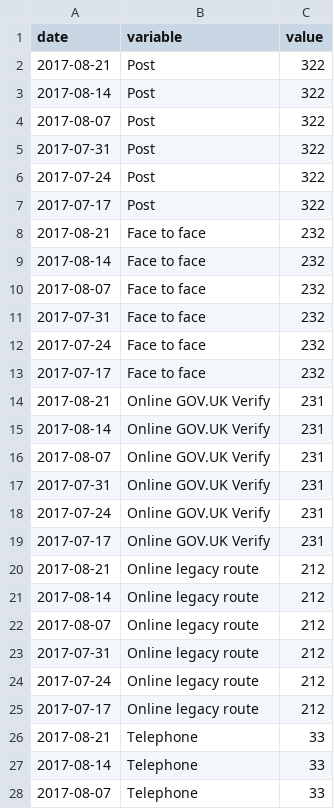
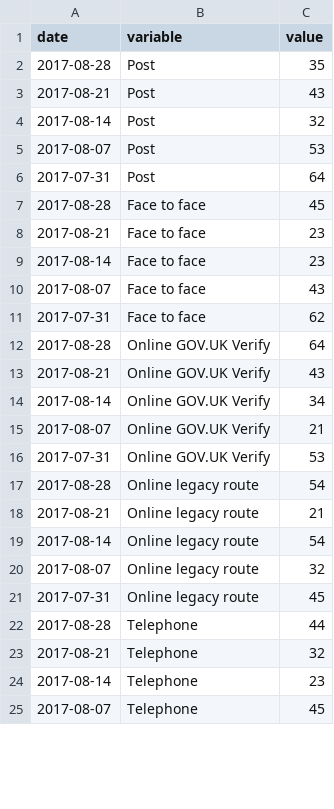
Before and after one commit to alphagov/verify-local-dashboard, a CSV file: static/data/bucks/services.csv, drawn as a sheet; only a part is shown; the diff covers the shown part only.

```diff
--- a/static/data/bucks/services.csv
+++ b/static/data/bucks/services.csv
@@ -1,28 +1,25 @@
 date,variable,value
-2017-08-21,Post,322
-2017-08-14,Post,322
-2017-08-07,Post,322
-2017-07-31,Post,322
-2017-07-24,Post,322
-2017-07-17,Post,322
-2017-08-21,Face to face,232
-2017-08-14,Face to face,232
-2017-08-07,Face to face,232
-2017-07-31,Face to face,232
-2017-07-24,Face to face,232
-2017-07-17,Face to face,232
-2017-08-21,Online GOV.UK Verify,231
-2017-08-14,Online GOV.UK Verify,231
-2017-08-07,Online GOV.UK Verify,231
-2017-07-31,Online GOV.UK Verify,231
-2017-07-24,Online GOV.UK Verify,231
-2017-07-17,Online GOV.UK Verify,231
-2017-08-21,Online legacy route,212
-2017-08-14,Online legacy route,212
-2017-08-07,Online legacy route,212
-2017-07-31,Online legacy route,212
-2017-07-24,Online legacy route,212
-2017-07-17,Online legacy route,212
-2017-08-21,Telephone,33
-2017-08-14,Telephone,33
-2017-08-07,Telephone,33
+2017-08-28,Post,35
+2017-08-21,Post,43
+2017-08-14,Post,32
+2017-08-07,Post,53
+2017-07-31,Post,64
+2017-08-28,Face to face,45
+2017-08-21,Face to face,23
+2017-08-14,Face to face,23
+2017-08-07,Face to face,43
+2017-07-31,Face to face,62
+2017-08-28,Online GOV.UK Verify,64
+2017-08-21,Online GOV.UK Verify,43
+2017-08-14,Online GOV.UK Verify,34
+2017-08-07,Online GOV.UK Verify,21
+2017-07-31,Online GOV.UK Verify,53
+2017-08-28,Online legacy route,54
+2017-08-21,Online legacy route,21
+2017-08-14,Online legacy route,54
+2017-08-07,Online legacy route,32
+2017-07-31,Online legacy route,45
+2017-08-28,Telephone,44
+2017-08-21,Telephone,32
+2017-08-14,Telephone,23
+2017-08-07,Telephone,45
```
Also changed, not shown: 2 removed rows and 1 edited cell elsewhere in this file, static/data/bucks/abandon.csv, static/data/bucks/channel.csv, 23 other files.
